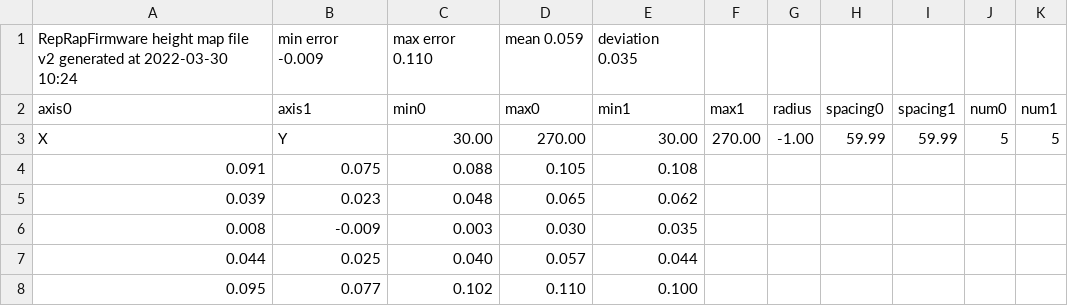
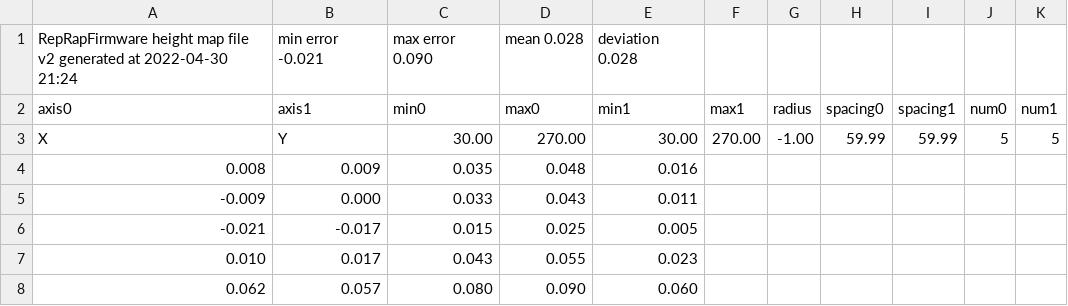
Before and after one commit to pfn/voron2-rrf-config, a CSV file: sys/heightmap.csv, drawn as a sheet.

```diff
--- a/sys/heightmap.csv
+++ b/sys/heightmap.csv
@@ -1,8 +1,8 @@
-RepRapFirmware height map file v2 generated at 2022-03-30 10:24, min error -0.009, max error 0.110, mean 0.059, deviation 0.035
+RepRapFirmware height map file v2 generated at 2022-04-30 21:24, min error -0.021, max error 0.090, mean 0.028, deviation 0.028
 axis0,axis1,min0,max0,min1,max1,radius,spacing0,spacing1,num0,num1
 X,Y,30.00,270.00,30.00,270.00,-1.00,59.99,59.99,5,5
-  0.091,  0.075,  0.088,  0.105,  0.108
-  0.039,  0.023,  0.048,  0.065,  0.062
-  0.008, -0.009,  0.003,  0.030,  0.035
-  0.044,  0.025,  0.040,  0.057,  0.044
-  0.095,  0.077,  0.102,  0.110,  0.100
+  0.008,  0.009,  0.035,  0.048,  0.016
+ -0.009,  0.000,  0.033,  0.043,  0.011
+ -0.021, -0.017,  0.015,  0.025,  0.005
+  0.010,  0.017,  0.043,  0.055,  0.023
+  0.062,  0.057,  0.080,  0.090,  0.060
```
Also changed, not shown: 15 other files.
